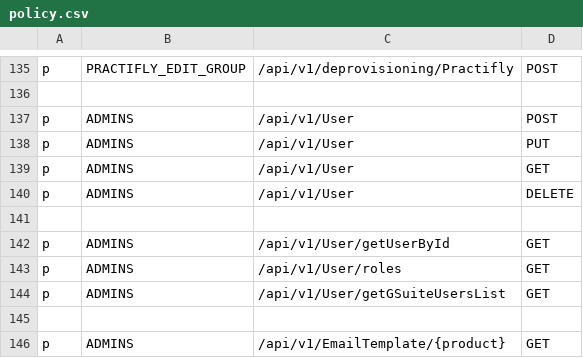
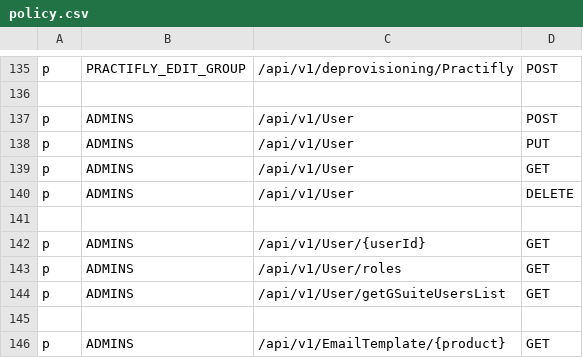
Before and after one commit to trishant-lab/complex-pr-batch-v1, a CSV file: app/core/pycasbin/policy.csv, drawn as a sheet; only a part is shown, gaps mark what is left out.

Commit message:
Update users.py  (#370)
* Update users.py

* Update policy.csv

* reorder users apis

---------

Co-authored-by: Nikhil Kumar <nikhil.kumar@314ecorp.com>

```diff
--- a/app/core/pycasbin/policy.csv
+++ b/app/core/pycasbin/policy.csv
@@ -141,3 +141,3 @@ p, ADMINS, /api/v1/User, DELETE
 
-p, ADMINS, /api/v1/User/getUserById, GET
+p, ADMINS, /api/v1/User/{userId}, GET
 p, ADMINS, /api/v1/User/roles, GET
```
Also changed, not shown: 1 other file.
